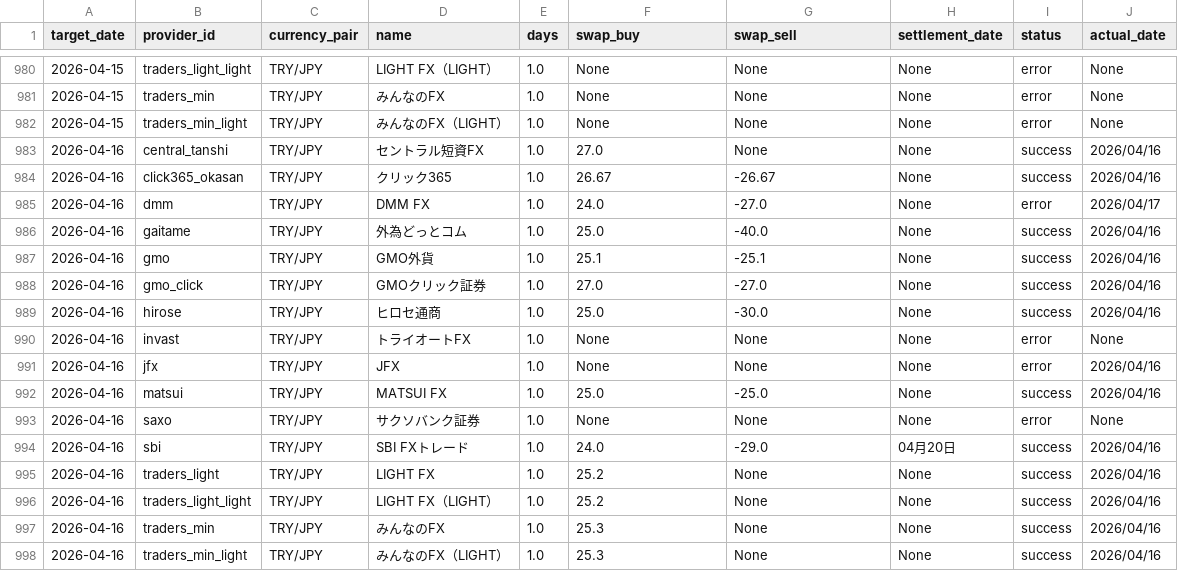
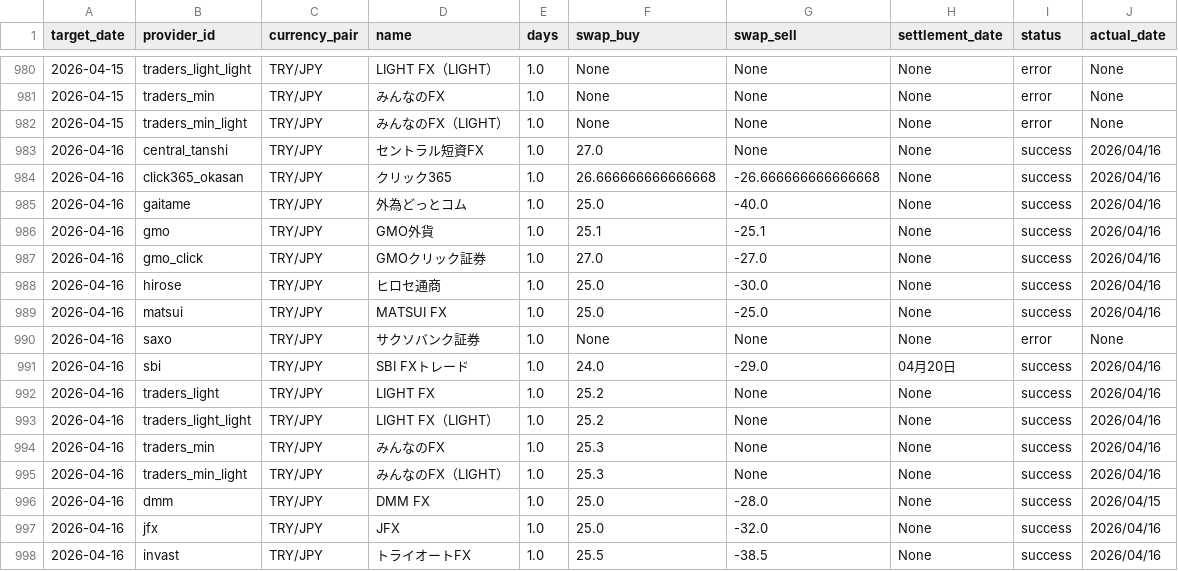
Before and after one commit to pcjidouka-spec/lira-watch-public-jp, a CSV file: public/data/master_history_try.csv, drawn as a sheet; only a part is shown, gaps mark what is left out.

```diff
--- a/public/data/master_history_try.csv
+++ b/public/data/master_history_try.csv
@@ -983,4 +983,3 @@ target_date,provider_id,currency_pair,name,days,swap_buy,swap_sell,settlement_da
 2026-04-16,central_tanshi,TRY/JPY,セントラル短資FX,1.0,27.0,None,None,success,2026/04/16
-2026-04-16,click365_okasan,TRY/JPY,クリック365,1.0,26.67,-26.67,None,success,2026/04/16
-2026-04-16,dmm,TRY/JPY,DMM FX,1.0,24.0,-27.0,None,error,2026/04/17
+2026-04-16,click365_okasan,TRY/JPY,クリック365,1.0,26.666666666666668,-26.666666666666668,None,success,2026/04/16
 2026-04-16,gaitame,TRY/JPY,外為どっとコム,1.0,25.0,-40.0,None,success,2026/04/16
@@ -989,4 +988,2 @@ target_date,provider_id,currency_pair,name,days,swap_buy,swap_sell,settlement_da
 2026-04-16,hirose,TRY/JPY,ヒロセ通商,1.0,25.0,-30.0,None,success,2026/04/16
-2026-04-16,invast,TRY/JPY,トライオートFX,1.0,None,None,None,error,None
-2026-04-16,jfx,TRY/JPY,JFX,1.0,None,None,None,error,2026/04/16
 2026-04-16,matsui,TRY/JPY,MATSUI FX,1.0,25.0,-25.0,None,success,2026/04/16
@@ -998 +995,4 @@ target_date,provider_id,currency_pair,name,days,swap_buy,swap_sell,settlement_da
 2026-04-16,traders_min_light,TRY/JPY,みんなのFX（LIGHT）,1.0,25.3,None,None,success,2026/04/16
+2026-04-16,dmm,TRY/JPY,DMM FX,1.0,25.0,-28.0,None,success,2026/04/15
+2026-04-16,jfx,TRY/JPY,JFX,1.0,25.0,-32.0,None,success,2026/04/16
+2026-04-16,invast,TRY/JPY,トライオートFX,1.0,25.5,-38.5,None,success,2026/04/16
```
Also changed, not shown: public/data/master_history_mxn.csv, public/data/master_history_usd.csv, 1 other file.
